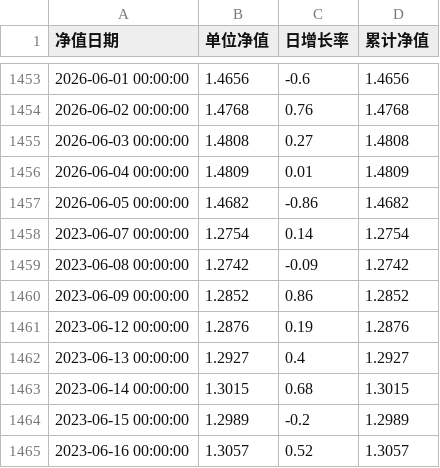
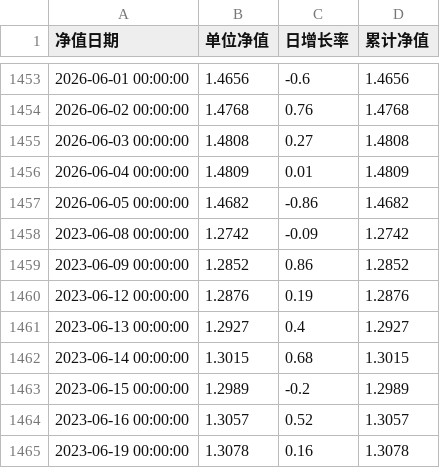
Before and after one commit to Yummy-He/fund-ai, a CSV file: data/nav/009520.csv, drawn as a sheet; only a part is shown, gaps mark what is left out; the shorter side is filled out with more unchanged rows.

```diff
--- a/data/nav/009520.csv
+++ b/data/nav/009520.csv
@@ -1457,3 +1457,2 @@
 2026-06-05 00:00:00,1.4682,-0.86,1.4682
-2023-06-07 00:00:00,1.2754,0.14,1.2754
 2023-06-08 00:00:00,1.2742,-0.09,1.2742
```
Also changed, not shown: data/nav/002190.csv, data/nav/012125.csv, 10 other files.
